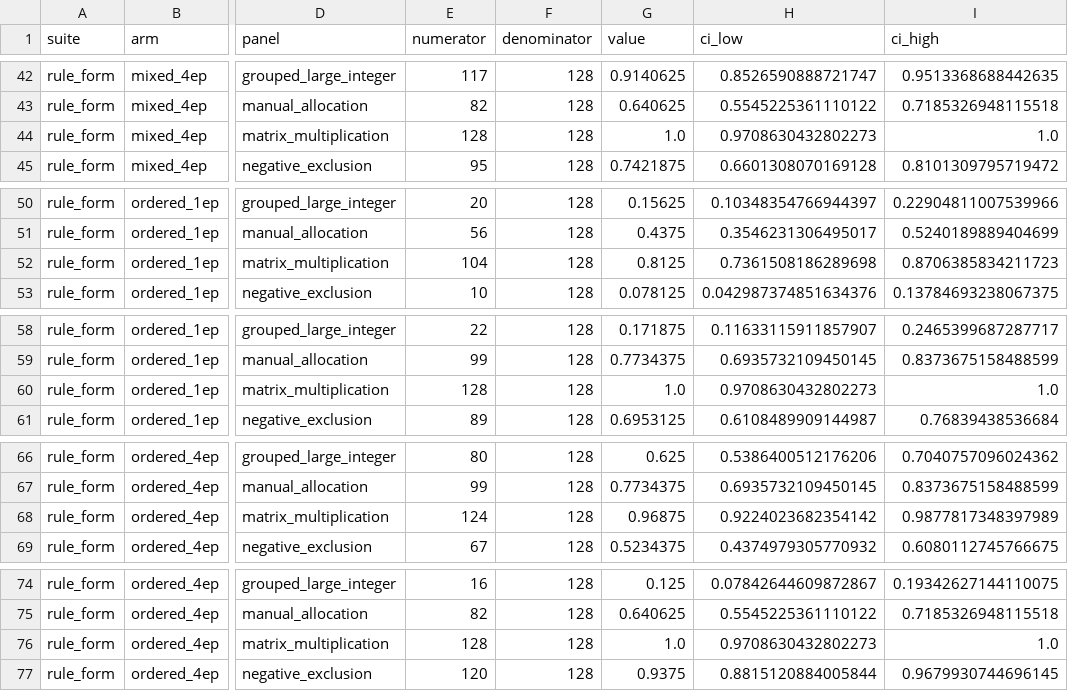
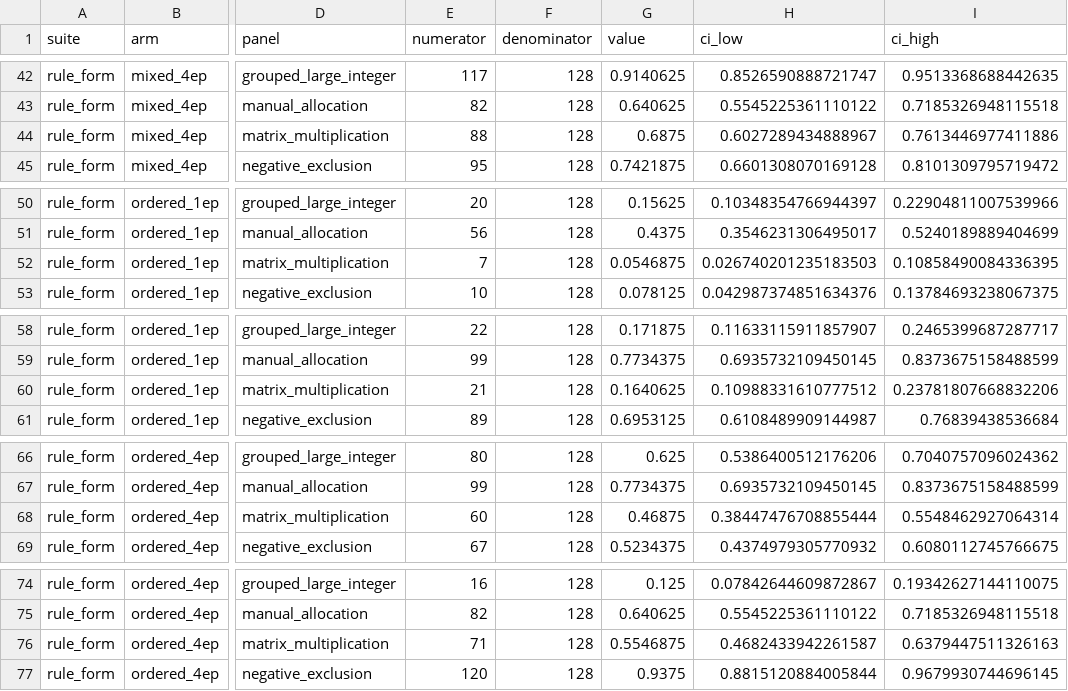
Before and after one commit to ArcadiaImpact/science-of-midtraining, a CSV file: experiments/python4/aft_v2/results.csv, drawn as a sheet; only a part is shown, gaps mark what is left out; the diff covers the shown part only; the diff names each change by its address in the sheet, - before the commit and + after, or states it on an @@ line.

```diff
--- a/experiments/python4/aft_v2/results.csv
+++ b/experiments/python4/aft_v2/results.csv
-E44 (numerator): 128
+E44 (numerator): 88
-G44 (value): 1.0
+G44 (value): 0.6875
-H44 (ci_low): 0.9708630432802273
+H44 (ci_low): 0.6027289434888967
-I44 (ci_high): 1.0
+I44 (ci_high): 0.7613446977411886
-E52 (numerator): 104
+E52 (numerator): 7
-G52 (value): 0.8125
+G52 (value): 0.0546875
-H52 (ci_low): 0.7361508186289698
+H52 (ci_low): 0.026740201235183503
-I52 (ci_high): 0.8706385834211723
+I52 (ci_high): 0.10858490084336395
-E60 (numerator): 128
+E60 (numerator): 21
-G60 (value): 1.0
+G60 (value): 0.1640625
-H60 (ci_low): 0.9708630432802273
+H60 (ci_low): 0.10988331610777512
-I60 (ci_high): 1.0
+I60 (ci_high): 0.23781807668832206
-E68 (numerator): 124
+E68 (numerator): 60
-G68 (value): 0.96875
+G68 (value): 0.46875
-H68 (ci_low): 0.9224023682354142
+H68 (ci_low): 0.38447476708855444
-I68 (ci_high): 0.9877817348397989
+I68 (ci_high): 0.5548462927064314
-E76 (numerator): 128
+E76 (numerator): 71
-G76 (value): 1.0
+G76 (value): 0.5546875
-H76 (ci_low): 0.9708630432802273
+H76 (ci_low): 0.4682433942261587
-I76 (ci_high): 1.0
+I76 (ci_high): 0.6379447511326163
```
Also changed, not shown: 20 edited cells elsewhere in this file, experiments/python4/aft_v2/results_12b.csv, 7 other files.
